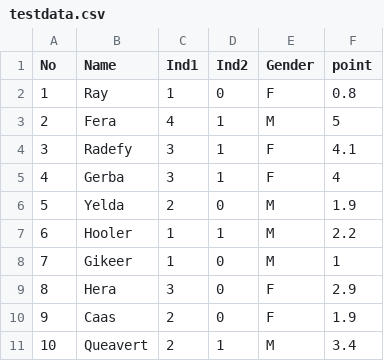
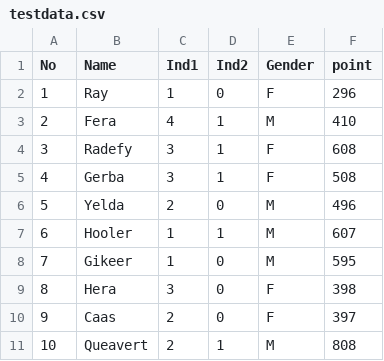
Before and after one commit to wosslr/MyML01, a CSV file: testdata.csv, drawn as a sheet.

```diff
--- a/testdata.csv
+++ b/testdata.csv
@@ -1,11 +1,11 @@
 No	Name	Ind1	Ind2	Gender	point
-1	Ray	1	0	F	0.8
-2	Fera	4	1	M	5
-3	Radefy	3	1	F	4.1
-4	Gerba	3	1	F	4
-5	Yelda	2	0	M	1.9
-6	Hooler	1	1	M	2.2
-7	Gikeer	1	0	M	1
-8	Hera	3	0	F	2.9
-9	Caas	2	0	F	1.9
-10	Queavert	2	1	M	3.4
+1	Ray	1	0	F	296
+2	Fera	4	1	M	410
+3	Radefy	3	1	F	608
+4	Gerba	3	1	F	508
+5	Yelda	2	0	M	496
+6	Hooler	1	1	M	607
+7	Gikeer	1	0	M	595
+8	Hera	3	0	F	398
+9	Caas	2	0	F	397
+10	Queavert	2	1	M	808
```
Also changed, not shown: 4 other files.
